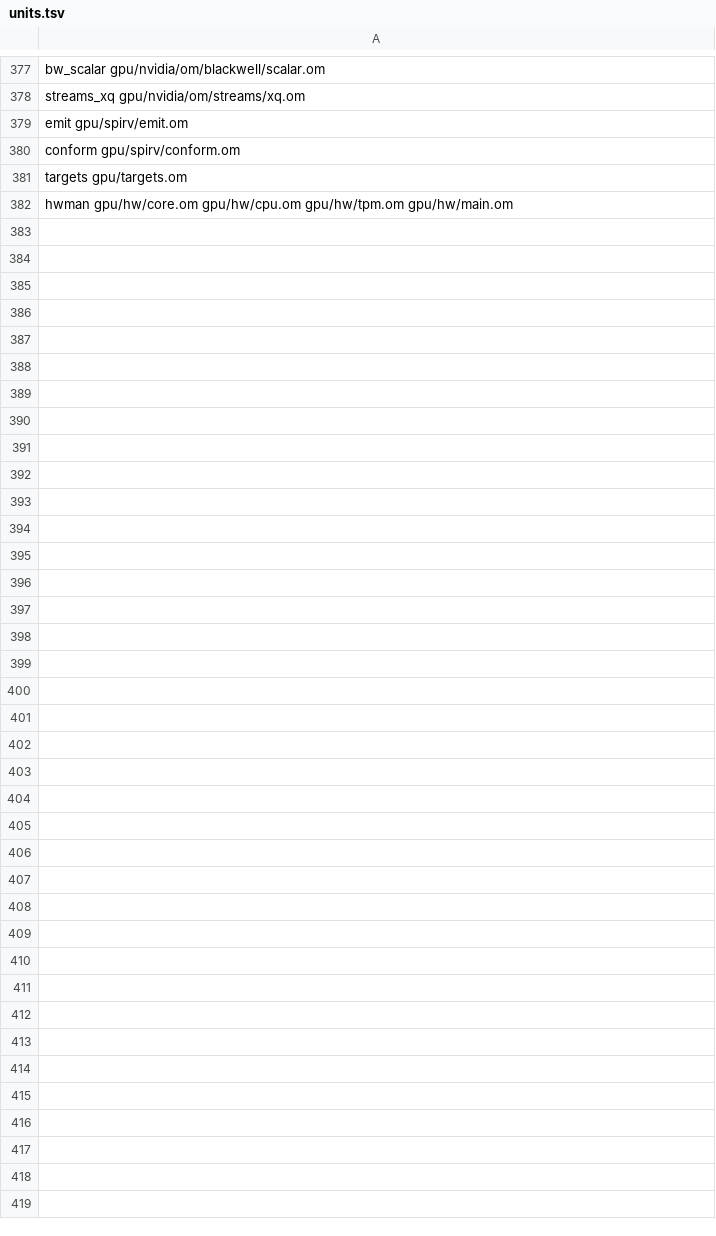
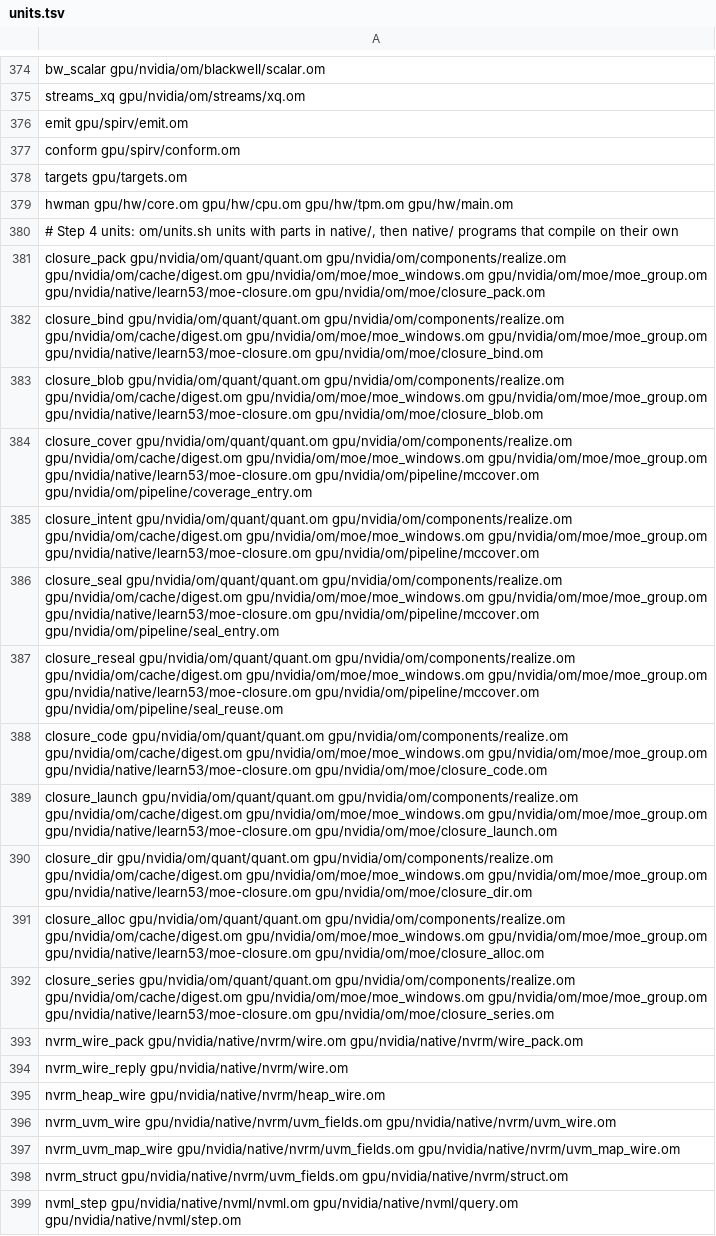
Before and after one commit to drakestapleton/omega-mv, a TSV file: gpu/units.tsv, drawn as a sheet; only a part is shown, gaps mark what is left out; the diff covers the shown part only.

Commit message:
Compile the moved native/ units in the Omega units gate and record how step 4 came from CUDApp
gpu/units.tsv gains the 26 om/units.sh units whose parts are in native/ and the 7 native/ programs that compile on
their own (405 units; the runner's count follows). gpu/units-gate.om caps unit names at 249 bytes, so every scratch
file name fits, and names an over-long part path as such (step 3 review round 2 NITs). gpu/UNITS.md says what step
4 moved, what no row compiles and what stays in CUDApp: the C driver client nvrm/ and m16/, their C gates, and the
native/ shell, lock and README files. gpu/import/step4-native/ records the filter-repo command and maps; FOLDERS.md,
gpu/nvidia/README.md and CONTRIBUTORS.md follow.

```diff
--- a/gpu/units.tsv
+++ b/gpu/units.tsv
@@ -382 +379,21 @@ targets gpu/targets.om
 hwman gpu/hw/core.om gpu/hw/cpu.om gpu/hw/tpm.om gpu/hw/main.om
+# Step 4 units: om/units.sh units with parts in native/, then native/ programs that compile on their own
+closure_pack gpu/nvidia/om/quant/quant.om gpu/nvidia/om/components/realize.om gpu/nvidia/om/cache/digest.om gpu/nvidia/om/moe/moe_windows.om gpu/nvidia/om/moe/moe_group.om gpu/nvidia/native/learn53/moe-closure.om gpu/nvidia/om/moe/closure_pack.om
+closure_bind gpu/nvidia/om/quant/quant.om gpu/nvidia/om/components/realize.om gpu/nvidia/om/cache/digest.om gpu/nvidia/om/moe/moe_windows.om gpu/nvidia/om/moe/moe_group.om gpu/nvidia/native/learn53/moe-closure.om gpu/nvidia/om/moe/closure_bind.om
+closure_blob gpu/nvidia/om/quant/quant.om gpu/nvidia/om/components/realize.om gpu/nvidia/om/cache/digest.om gpu/nvidia/om/moe/moe_windows.om gpu/nvidia/om/moe/moe_group.om gpu/nvidia/native/learn53/moe-closure.om gpu/nvidia/om/moe/closure_blob.om
+closure_cover gpu/nvidia/om/quant/quant.om gpu/nvidia/om/components/realize.om gpu/nvidia/om/cache/digest.om gpu/nvidia/om/moe/moe_windows.om gpu/nvidia/om/moe/moe_group.om gpu/nvidia/native/learn53/moe-closure.om gpu/nvidia/om/pipeline/mccover.om gpu/nvidia/om/pipeline/coverage_entry.om
+closure_intent gpu/nvidia/om/quant/quant.om gpu/nvidia/om/components/realize.om gpu/nvidia/om/cache/digest.om gpu/nvidia/om/moe/moe_windows.om gpu/nvidia/om/moe/moe_group.om gpu/nvidia/native/learn53/moe-closure.om gpu/nvidia/om/pipeline/mccover.om
+closure_seal gpu/nvidia/om/quant/quant.om gpu/nvidia/om/components/realize.om gpu/nvidia/om/cache/digest.om gpu/nvidia/om/moe/moe_windows.om gpu/nvidia/om/moe/moe_group.om gpu/nvidia/native/learn53/moe-closure.om gpu/nvidia/om/pipeline/mccover.om gpu/nvidia/om/pipeline/seal_entry.om
+closure_reseal gpu/nvidia/om/quant/quant.om gpu/nvidia/om/components/realize.om gpu/nvidia/om/cache/digest.om gpu/nvidia/om/moe/moe_windows.om gpu/nvidia/om/moe/moe_group.om gpu/nvidia/native/learn53/moe-closure.om gpu/nvidia/om/pipeline/mccover.om gpu/nvidia/om/pipeline/seal_reuse.om
+closure_code gpu/nvidia/om/quant/quant.om gpu/nvidia/om/components/realize.om gpu/nvidia/om/cache/digest.om gpu/nvidia/om/moe/moe_windows.om gpu/nvidia/om/moe/moe_group.om gpu/nvidia/native/learn53/moe-closure.om gpu/nvidia/om/moe/closure_code.om
+closure_launch gpu/nvidia/om/quant/quant.om gpu/nvidia/om/components/realize.om gpu/nvidia/om/cache/digest.om gpu/nvidia/om/moe/moe_windows.om gpu/nvidia/om/moe/moe_group.om gpu/nvidia/native/learn53/moe-closure.om gpu/nvidia/om/moe/closure_launch.om
+closure_dir gpu/nvidia/om/quant/quant.om gpu/nvidia/om/components/realize.om gpu/nvidia/om/cache/digest.om gpu/nvidia/om/moe/moe_windows.om gpu/nvidia/om/moe/moe_group.om gpu/nvidia/native/learn53/moe-closure.om gpu/nvidia/om/moe/closure_dir.om
+closure_alloc gpu/nvidia/om/quant/quant.om gpu/nvidia/om/components/realize.om gpu/nvidia/om/cache/digest.om gpu/nvidia/om/moe/moe_windows.om gpu/nvidia/om/moe/moe_group.om gpu/nvidia/native/learn53/moe-closure.om gpu/nvidia/om/moe/closure_alloc.om
+closure_series gpu/nvidia/om/quant/quant.om gpu/nvidia/om/components/realize.om gpu/nvidia/om/cache/digest.om gpu/nvidia/om/moe/moe_windows.om gpu/nvidia/om/moe/moe_group.om gpu/nvidia/native/learn53/moe-closure.om gpu/nvidia/om/moe/closure_series.om
+nvrm_wire_pack gpu/nvidia/native/nvrm/wire.om gpu/nvidia/native/nvrm/wire_pack.om
+nvrm_wire_reply gpu/nvidia/native/nvrm/wire.om
+nvrm_heap_wire gpu/nvidia/native/nvrm/heap_wire.om
+nvrm_uvm_wire gpu/nvidia/native/nvrm/uvm_fields.om gpu/nvidia/native/nvrm/uvm_wire.om
+nvrm_uvm_map_wire gpu/nvidia/native/nvrm/uvm_fields.om gpu/nvidia/native/nvrm/uvm_map_wire.om
+nvrm_struct gpu/nvidia/native/nvrm/uvm_fields.om gpu/nvidia/native/nvrm/struct.om
+nvml_step gpu/nvidia/native/nvml/nvml.om gpu/nvidia/native/nvml/query.om gpu/nvidia/native/nvml/step.om
```
Also changed, not shown: 15 added rows, 4 removed rows and 4 edited cells elsewhere in this file, 13 other files.
